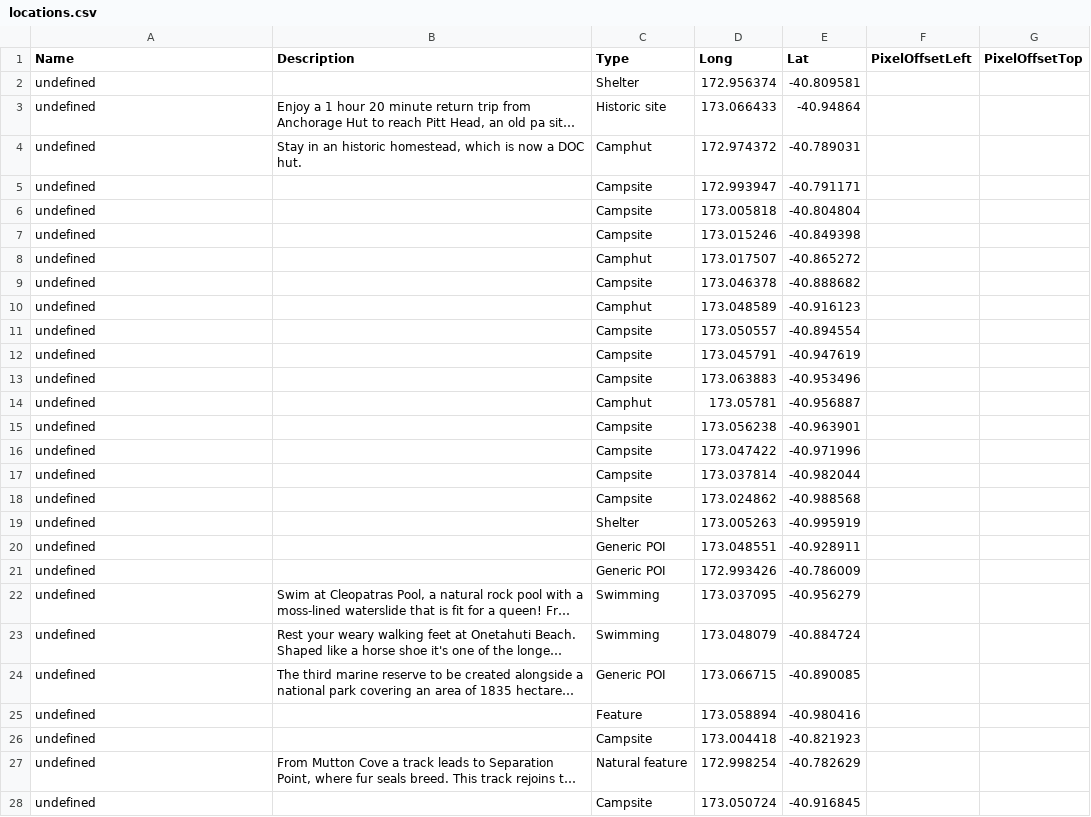
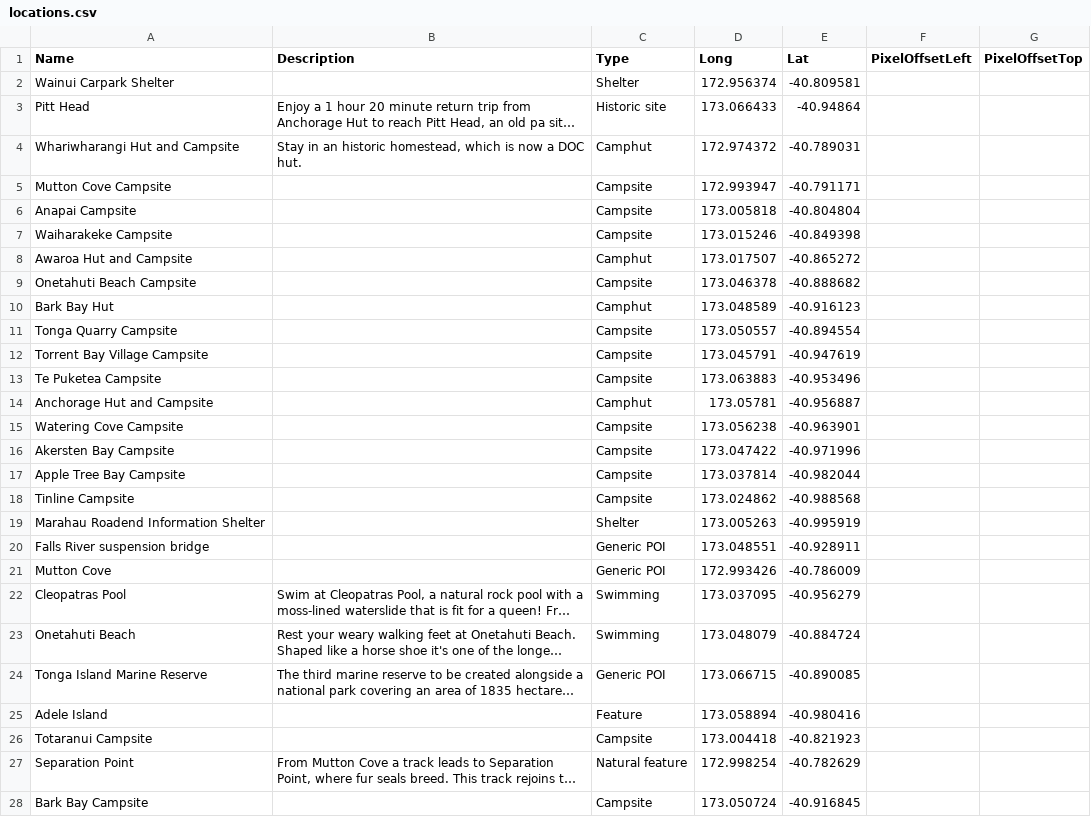
Before and after one commit to mtysoe/greatwalks-builder, a CSV file: walks/Abel Tasman Coast Track/locations.csv, drawn as a sheet; only a part is shown; long unchanged cells end in …; the diff covers the shown part only; the diff names each change by its address in the sheet, - before the commit and + after, or states it on an @@ line.

```diff
--- a/walks/Abel Tasman Coast Track/locations.csv
+++ b/walks/Abel Tasman Coast Track/locations.csv
-A2 (Name): undefined
+A2 (Name): Wainui Carpark Shelter
-A3 (Name): undefined
+A3 (Name): Pitt Head
-A4 (Name): undefined
+A4 (Name): Whariwharangi Hut and Campsite
-A5 (Name): undefined
+A5 (Name): Mutton Cove Campsite
-A6 (Name): undefined
+A6 (Name): Anapai Campsite
-A7 (Name): undefined
+A7 (Name): Waiharakeke Campsite
-A8 (Name): undefined
+A8 (Name): Awaroa Hut and Campsite
-A9 (Name): undefined
+A9 (Name): Onetahuti Beach Campsite
-A10 (Name): undefined
+A10 (Name): Bark Bay Hut
-A11 (Name): undefined
+A11 (Name): Tonga Quarry Campsite
-A12 (Name): undefined
+A12 (Name): Torrent Bay Village Campsite
-A13 (Name): undefined
+A13 (Name): Te Puketea Campsite
-A14 (Name): undefined
+A14 (Name): Anchorage Hut and Campsite
-A15 (Name): undefined
+A15 (Name): Watering Cove Campsite
-A16 (Name): undefined
+A16 (Name): Akersten Bay Campsite
-A17 (Name): undefined
+A17 (Name): Apple Tree Bay Campsite
-A18 (Name): undefined
+A18 (Name): Tinline Campsite
-A19 (Name): undefined
+A19 (Name): Marahau Roadend Information Shelter
-A20 (Name): undefined
+A20 (Name): Falls River suspension bridge
-A21 (Name): undefined
+A21 (Name): Mutton Cove
-A22 (Name): undefined
+A22 (Name): Cleopatras Pool
-A23 (Name): undefined
+A23 (Name): Onetahuti Beach
-A24 (Name): undefined
+A24 (Name): Tonga Island Marine Reserve
-A25 (Name): undefined
+A25 (Name): Adele Island
-A26 (Name): undefined
+A26 (Name): Totaranui Campsite
-A27 (Name): undefined
+A27 (Name): Separation Point
-A28 (Name): undefined
+A28 (Name): Bark Bay Campsite
```
Also changed, not shown: 4 edited cells elsewhere in this file, walks/Heaphy Track/locations.csv, walks/Kepler Track/locations.csv, 10 other files.
